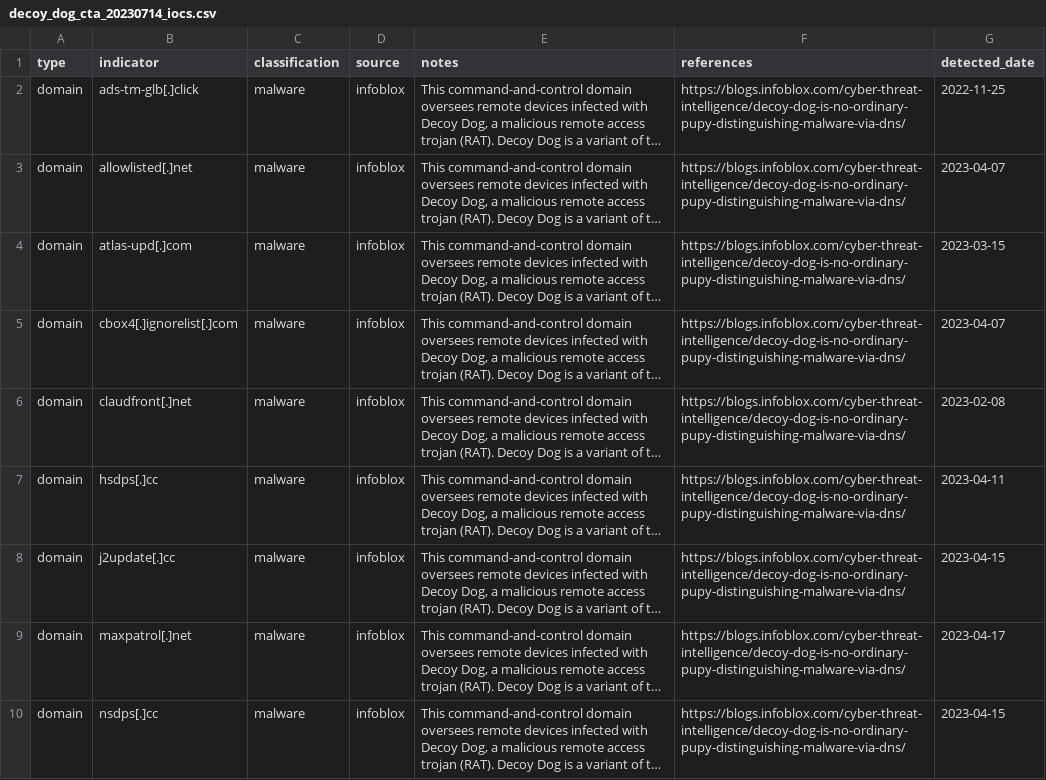
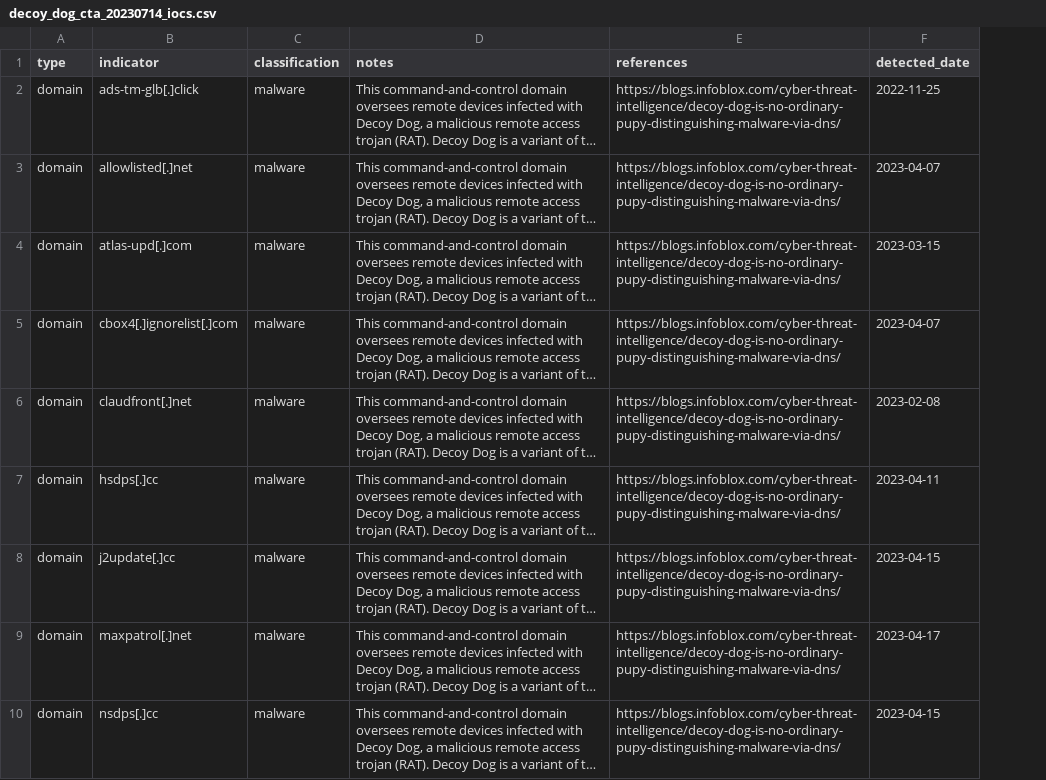
Before and after one commit to infobloxopen/threat-intelligence, a CSV file: indicators/csv/decoy_dog_cta_20230714_iocs.csv, drawn as a sheet; only a part is shown; long unchanged cells end in …; the diff names each change by its address in the sheet, - before the commit and + after, or states it on an @@ line.

Commit message:
removed source column

```diff
--- a/indicators/csv/decoy_dog_cta_20230714_iocs.csv
+++ b/indicators/csv/decoy_dog_cta_20230714_iocs.csv
-column D (source), rows 2-10: all infoblox
```
